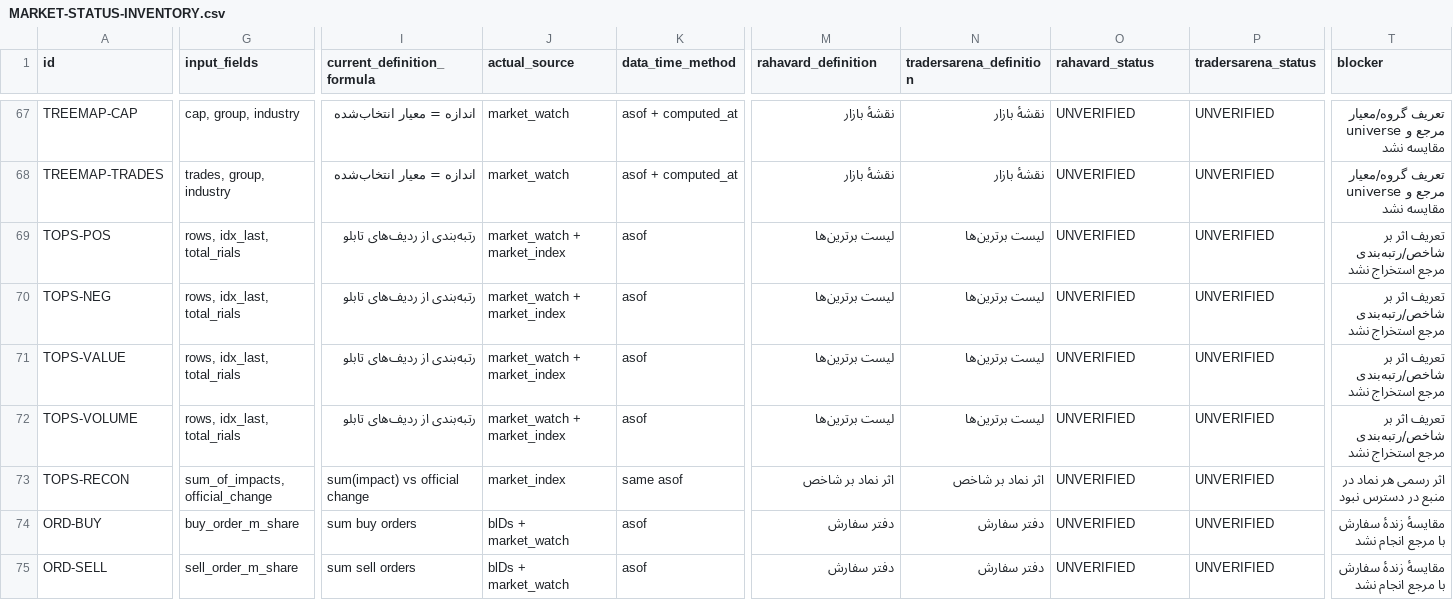
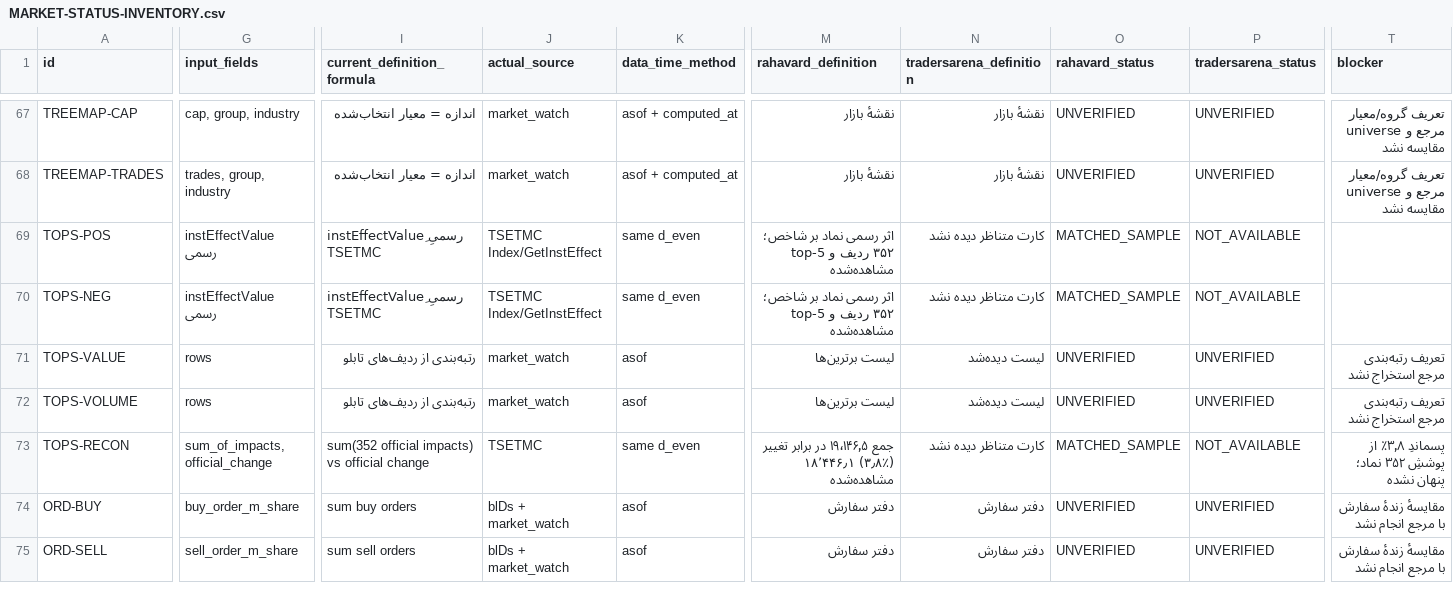
Before and after one commit to johnwarchief/BorsTerminal-src, a CSV file: _audit/market-status-parity/MARKET-STATUS-INVENTORY.csv, drawn as a sheet; only a part is shown, gaps mark what is left out; the diff covers the shown part only; the diff names each change by its address in the sheet, - before the commit and + after, or states it on an @@ line.

Commit message:
fix(market): use official TSETMC index impact for top panels
Index/GetInstEffect provides the official per-symbol effect on TEDPIX (352
rows for the closed session). The positive/negative impact panels now use
instEffectValue in index points instead of the derived (close-yesterday)*shares
estimate; the derived path remains only as an explicitly labelled fallback.

- persist market_impact (symbol/name/effect/rank) on sync, isolated tests
- reconciliation: 19,146.5 sum vs 18,446.1 official change (3.8% coverage gap)
- guard dev/market_impact_official_v1.py (12/12), wired into the runner

```diff
--- a/_audit/market-status-parity/MARKET-STATUS-INVENTORY.csv
+++ b/_audit/market-status-parity/MARKET-STATUS-INVENTORY.csv
-G69:G70 (input_fields): rows, idx_last, total_rials
+G69:G70 (input_fields): instEffectValue رسمی
-I69:I70 (current_definition_formula): رتبه‌بندی از ردیف‌های تابلو
+I69:I70 (current_definition_formula): instEffectValueِ رسمیِ TSETMC
-J69:J70 (actual_source): market_watch + market_index
+J69:J70 (actual_source): TSETMC Index/GetInstEffect
-K69:K70 (data_time_method): asof
+K69:K70 (data_time_method): same d_even
-M69:M70 (rahavard_definition): لیست برترین‌ها
+M69:M70 (rahavard_definition): اثر رسمی نماد بر شاخص؛ ۳۵۲ ردیف و top-5 مشاهده‌شده
-N69:N70 (tradersarena_definition): لیست برترین‌ها
+N69:N70 (tradersarena_definition): کارت متناظر دیده نشد
-O69:O70 (rahavard_status): UNVERIFIED
+O69:O70 (rahavard_status): MATCHED_SAMPLE
-P69:P70 (tradersarena_status): UNVERIFIED
+P69:P70 (tradersarena_status): NOT_AVAILABLE
-T69:T70 (blocker): تعریف اثر بر شاخص/رتبه‌بندی مرجع استخراج نشد
+T69:T70 (blocker): (empty)
-G71:G72 (input_fields): rows, idx_last, total_rials
+G71:G72 (input_fields): rows
-J71:J72 (actual_source): market_watch + market_index
+J71:J72 (actual_source): market_watch
-N71:N72 (tradersarena_definition): لیست برترین‌ها
+N71:N72 (tradersarena_definition): لیست دیده‌شد
-T71:T72 (blocker): تعریف اثر بر شاخص/رتبه‌بندی مرجع استخراج نشد
+T71:T72 (blocker): تعریف رتبه‌بندی مرجع استخراج نشد
-I73 (current_definition_formula): sum(impact) vs official change
+I73 (current_definition_formula): sum(352 official impacts) vs official change
-J73 (actual_source): market_index
+J73 (actual_source): TSETMC
-K73 (data_time_method): same asof
+K73 (data_time_method): same d_even
-M73 (rahavard_definition): اثر نماد بر شاخص
+M73 (rahavard_definition): جمع ۱۹٬۱۴۶٫۵ در برابر تغییر ۱۸٬۴۴۶٫۱ (۳٫۸٪) مشاهده‌شده
-N73 (tradersarena_definition): اثر نماد بر شاخص
+N73 (tradersarena_definition): کارت متناظر دیده نشد
-O73 (rahavard_status): UNVERIFIED
+O73 (rahavard_status): MATCHED_SAMPLE
-P73 (tradersarena_status): UNVERIFIED
+P73 (tradersarena_status): NOT_AVAILABLE
-T73 (blocker): اثر رسمی هر نماد در منبع در دسترس نبود
+T73 (blocker): پسماندِ ۳٫۸٪ از پوششِ ۳۵۲ نماد؛ پنهان نشده
```
Also changed, not shown: 10 edited cells elsewhere in this file, 7 other files.
